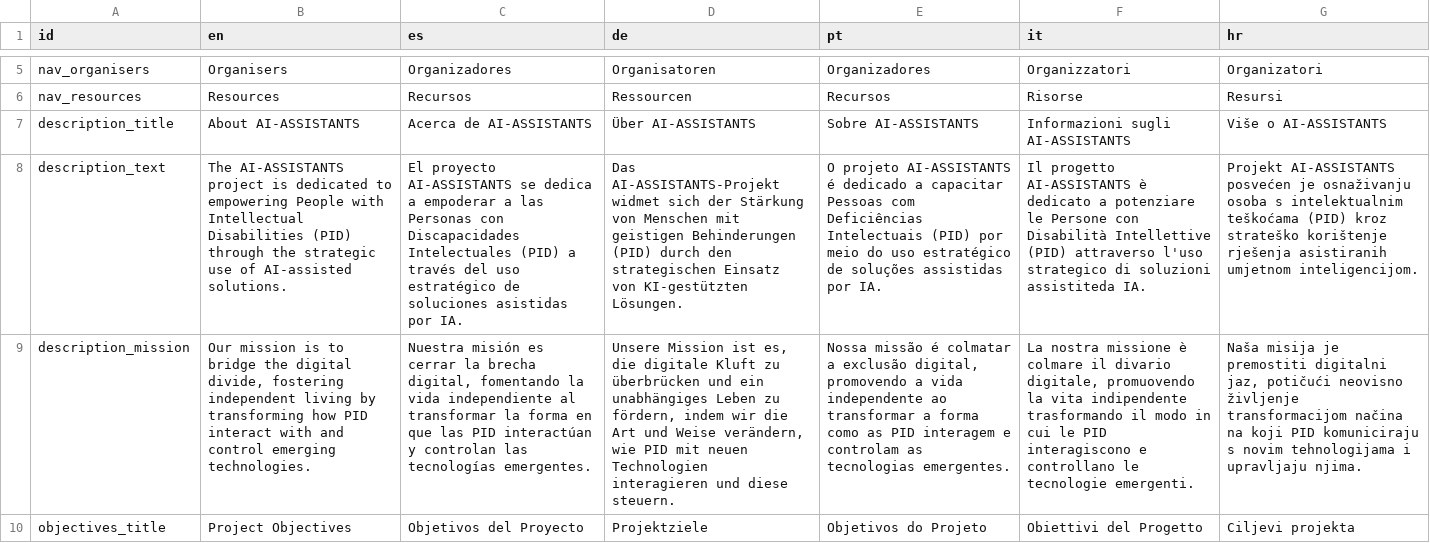
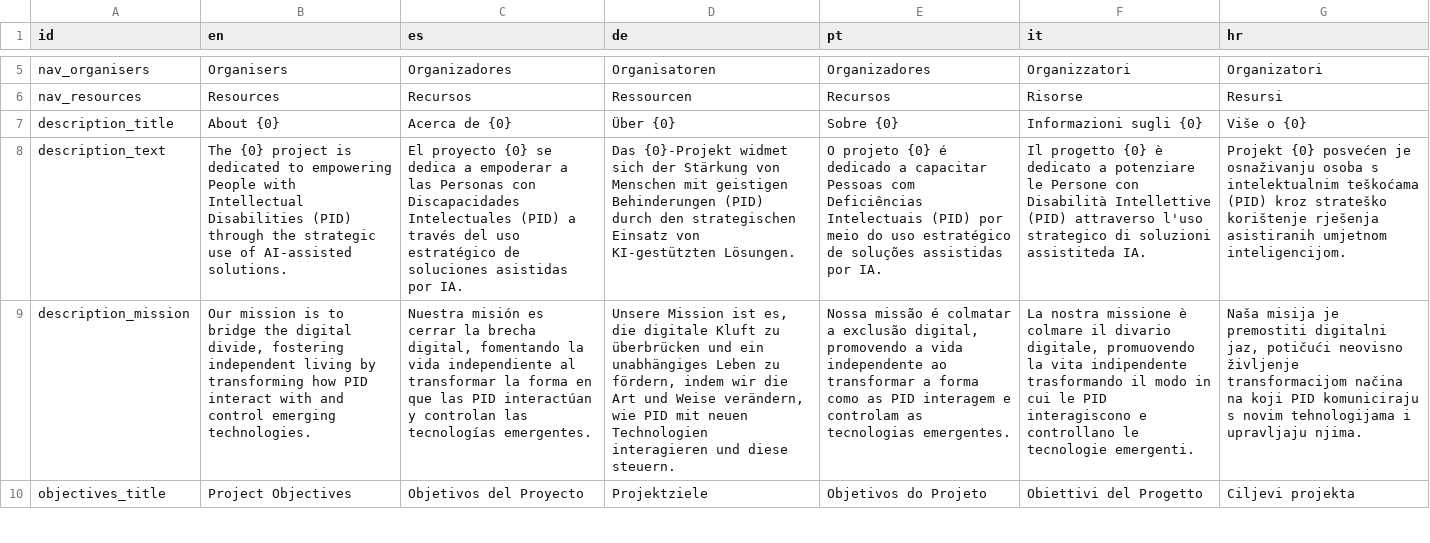
Before and after one commit to sabienUPV/ai-assistants-project-website, a CSV file: src/content/translations.csv, drawn as a sheet; only a part is shown, gaps mark what is left out; the diff names each change by its address in the sheet, - before the commit and + after, or states it on an @@ line.

Commit message:
FIX normalize project name to "AI-ASSISTANTS 4PIDS" everywhere

```diff
--- a/src/content/translations.csv
+++ b/src/content/translations.csv
-B7 (en): About AI-ASSISTANTS
+B7 (en): About {0}
-C7 (es): Acerca de AI-ASSISTANTS
+C7 (es): Acerca de {0}
-D7 (de): Über AI-ASSISTANTS
+D7 (de): Über {0}
-E7 (pt): Sobre AI-ASSISTANTS
+E7 (pt): Sobre {0}
-F7 (it): Informazioni sugli AI-ASSISTANTS
+F7 (it): Informazioni sugli {0}
-G7 (hr): Više o AI-ASSISTANTS
+G7 (hr): Više o {0}
-B8 (en): The AI-ASSISTANTS project is…
+B8 (en): The {0} project is…
-C8 (es): El proyecto AI-ASSISTANTS se dedica…
+C8 (es): El proyecto {0} se dedica…
-D8 (de): Das AI-ASSISTANTS-Projekt widmet sich…
+D8 (de): Das {0}-Projekt widmet sich…
-E8 (pt): O projeto AI-ASSISTANTS é dedicado…
+E8 (pt): O projeto {0} é dedicado…
-F8 (it): Il progetto AI-ASSISTANTS è dedicato…
+F8 (it): Il progetto {0} è dedicato…
-G8 (hr): Projekt AI-ASSISTANTS posvećen je…
+G8 (hr): Projekt {0} posvećen je…
```
Also changed, not shown: 3 other files.
